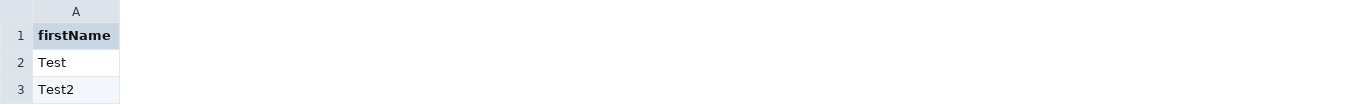
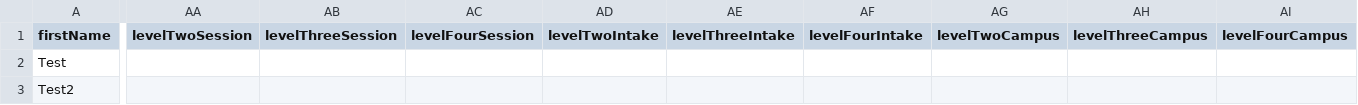
Before and after one commit to kendevops/RhemaR-Frontend-ReactJS, a CSV file: public/ExampleUploadStudents.csv, drawn as a sheet; only a part is shown, gaps mark what is left out; the diff covers the shown part only; the diff names each change by its address in the sheet, - before the commit and + after, or states it on an @@ line.

Commit message:
worked on audio, video, materials, intake, session

```diff
--- a/public/ExampleUploadStudents.csv
+++ b/public/ExampleUploadStudents.csv
+column AA (levelTwoSession), empty
+column AB (levelThreeSession), empty
+column AC (levelFourSession), empty
+column AD (levelTwoIntake), empty
+column AE (levelThreeIntake), empty
+column AF (levelFourIntake), empty
+column AG (levelTwoCampus), empty
+column AH (levelThreeCampus), empty
+column AI (levelFourCampus), empty
```
Also changed, not shown: 6 added columns elsewhere in this file, public/ExampleUploadApplication.csv, 15 other files.
